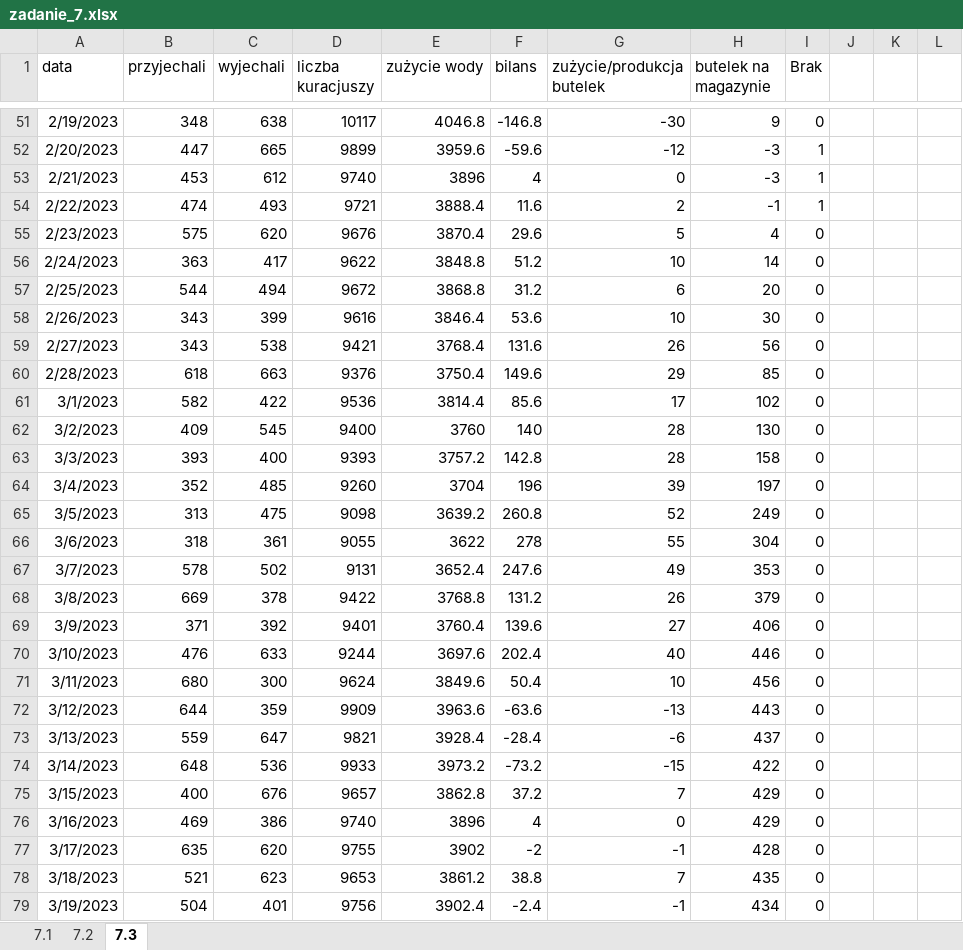
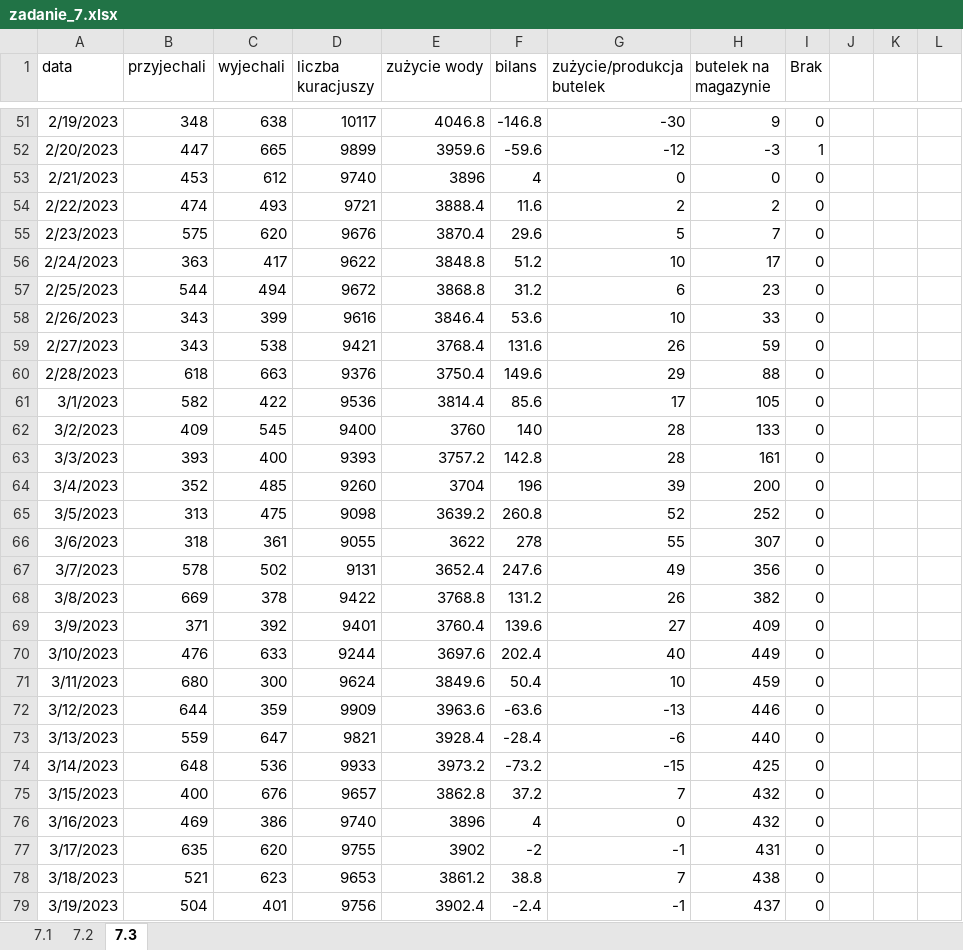
Before and after one commit to PLKeluj/Matury, an Excel workbook: 2024 czerwiec/ODP/Zadanie7/zadanie_7.xlsx, sheet 7.3, drawn as a sheet; only a part is shown, gaps mark what is left out; values as stored, in another font and other column widths than the file's, no borders; the diff covers the shown part only; the diff names each change by its address in the sheet, - before the commit and + after, or states it on an @@ line.

```diff
--- a/2024 czerwiec/ODP/Zadanie7/zadanie_7.xlsx (sheet 7.3)
+++ b/2024 czerwiec/ODP/Zadanie7/zadanie_7.xlsx (sheet 7.3)
-H53 (butelek na magazynie): -3
+H53 (butelek na magazynie): 0
-I53:I54 (Brak): 1
+I53:I54 (Brak): 0
-H54 (butelek na magazynie): -1
+H54 (butelek na magazynie): 2
-H55 (butelek na magazynie): 4
+H55 (butelek na magazynie): 7
-H56 (butelek na magazynie): 14
+H56 (butelek na magazynie): 17
-H57 (butelek na magazynie): 20
+H57 (butelek na magazynie): 23
-H58 (butelek na magazynie): 30
+H58 (butelek na magazynie): 33
-H59 (butelek na magazynie): 56
+H59 (butelek na magazynie): 59
-H60 (butelek na magazynie): 85
+H60 (butelek na magazynie): 88
-H61 (butelek na magazynie): 102
+H61 (butelek na magazynie): 105
-H62 (butelek na magazynie): 130
+H62 (butelek na magazynie): 133
-H63 (butelek na magazynie): 158
+H63 (butelek na magazynie): 161
-H64 (butelek na magazynie): 197
+H64 (butelek na magazynie): 200
-H65 (butelek na magazynie): 249
+H65 (butelek na magazynie): 252
-H66 (butelek na magazynie): 304
+H66 (butelek na magazynie): 307
-H67 (butelek na magazynie): 353
+H67 (butelek na magazynie): 356
-H68 (butelek na magazynie): 379
+H68 (butelek na magazynie): 382
-H69 (butelek na magazynie): 406
+H69 (butelek na magazynie): 409
-H70 (butelek na magazynie): 446
+H70 (butelek na magazynie): 449
-H71 (butelek na magazynie): 456
+H71 (butelek na magazynie): 459
-H72 (butelek na magazynie): 443
+H72 (butelek na magazynie): 446
-H73 (butelek na magazynie): 437
+H73 (butelek na magazynie): 440
-H74 (butelek na magazynie): 422
+H74 (butelek na magazynie): 425
-H75:H76 (butelek na magazynie): 429
+H75:H76 (butelek na magazynie): 432
-H77 (butelek na magazynie): 428
+H77 (butelek na magazynie): 431
-H78 (butelek na magazynie): 435
+H78 (butelek na magazynie): 438
-H79 (butelek na magazynie): 434
+H79 (butelek na magazynie): 437
```
Also changed, not shown: 298 edited cells elsewhere in this sheet, formulas that keep their value, 1 other file.
